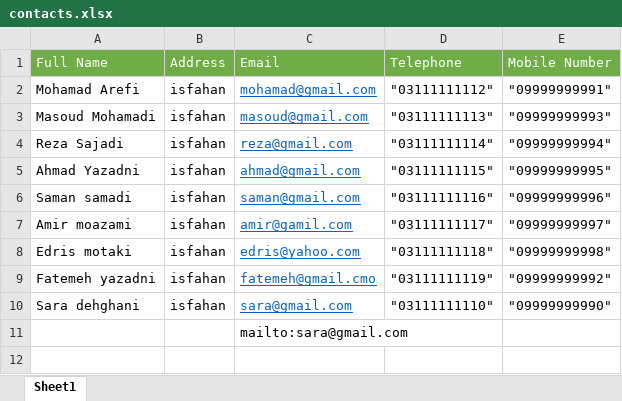
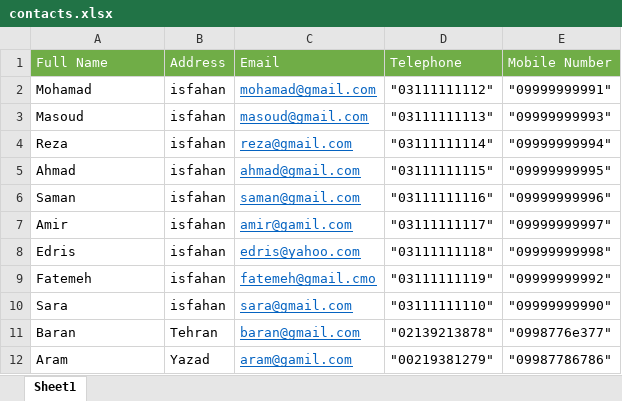
Before and after one commit to uzar10/phoneBook, an Excel workbook: contacts.xlsx, sheet Sheet1, drawn as a sheet; values as stored, in another font and other column widths than the file's, no borders; removed rows and columns are numbered as before the commit, all else as after; the diff names each change by its address in the sheet, - before the commit and + after, or states it on an @@ line.

Commit message:
Update contacts.xlsx

```diff
--- a/contacts.xlsx (sheet Sheet1)
+++ b/contacts.xlsx (sheet Sheet1)
-A2 (Full Name): Mohamad Arefi
+A2 (Full Name): Mohamad
-A3 (Full Name): Masoud Mohamadi
+A3 (Full Name): Masoud
-A4 (Full Name): Reza Sajadi
+A4 (Full Name): Reza
-A5 (Full Name): Ahmad Yazadni
+A5 (Full Name): Ahmad
-A6 (Full Name): Saman samadi
+A6 (Full Name): Saman
-A7 (Full Name): Amir moazami
+A7 (Full Name): Amir
-A8 (Full Name): Edris motaki
+A8 (Full Name): Edris
-A9 (Full Name): Fatemeh yazadni
+A9 (Full Name): Fatemeh
-A10 (Full Name): Sara dehghani
+A10 (Full Name): Sara
-row 11:  |  | mailto:sara@gmail.com
+row 11: Baran | Tehran | baran@gmail.com | "02139213878" | "0998776e377"
+row 12: Aram | Yazad | aram@gamil.com | "00219381279" | "09987786786"
```
